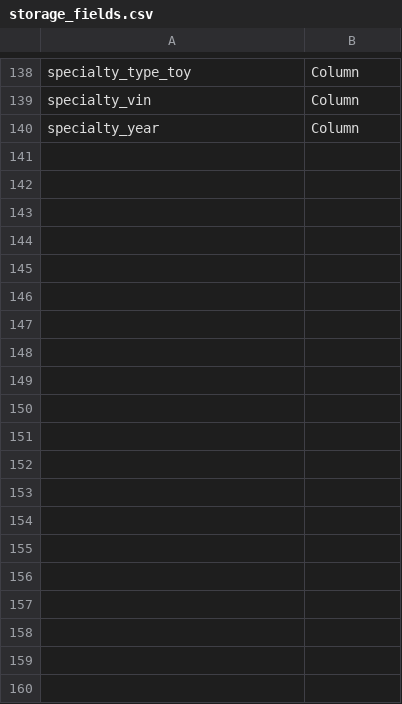
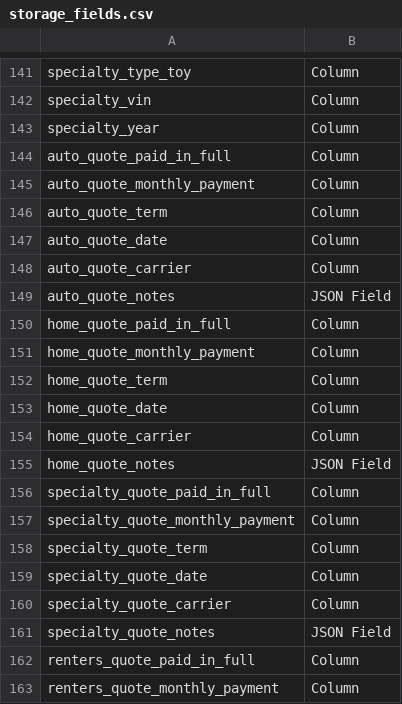
Before and after one commit to jakenelwood/testcrm, a CSV file: storage_fields.csv, drawn as a sheet; only a part is shown, gaps mark what is left out; the diff covers the shown part only.

```diff
--- a/storage_fields.csv
+++ b/storage_fields.csv
@@ -140 +143,21 @@ specialty_vin,Column
 specialty_year,Column
+auto_quote_paid_in_full,Column
+auto_quote_monthly_payment,Column
+auto_quote_term,Column
+auto_quote_date,Column
+auto_quote_carrier,Column
+auto_quote_notes,JSON Field
+home_quote_paid_in_full,Column
+home_quote_monthly_payment,Column
+home_quote_term,Column
+home_quote_date,Column
+home_quote_carrier,Column
+home_quote_notes,JSON Field
+specialty_quote_paid_in_full,Column
+specialty_quote_monthly_payment,Column
+specialty_quote_term,Column
+specialty_quote_date,Column
+specialty_quote_carrier,Column
+specialty_quote_notes,JSON Field
+renters_quote_paid_in_full,Column
+renters_quote_monthly_payment,Column
```
Also changed, not shown: 45 added rows and 1 edited cell elsewhere in this file, 42 other files.
